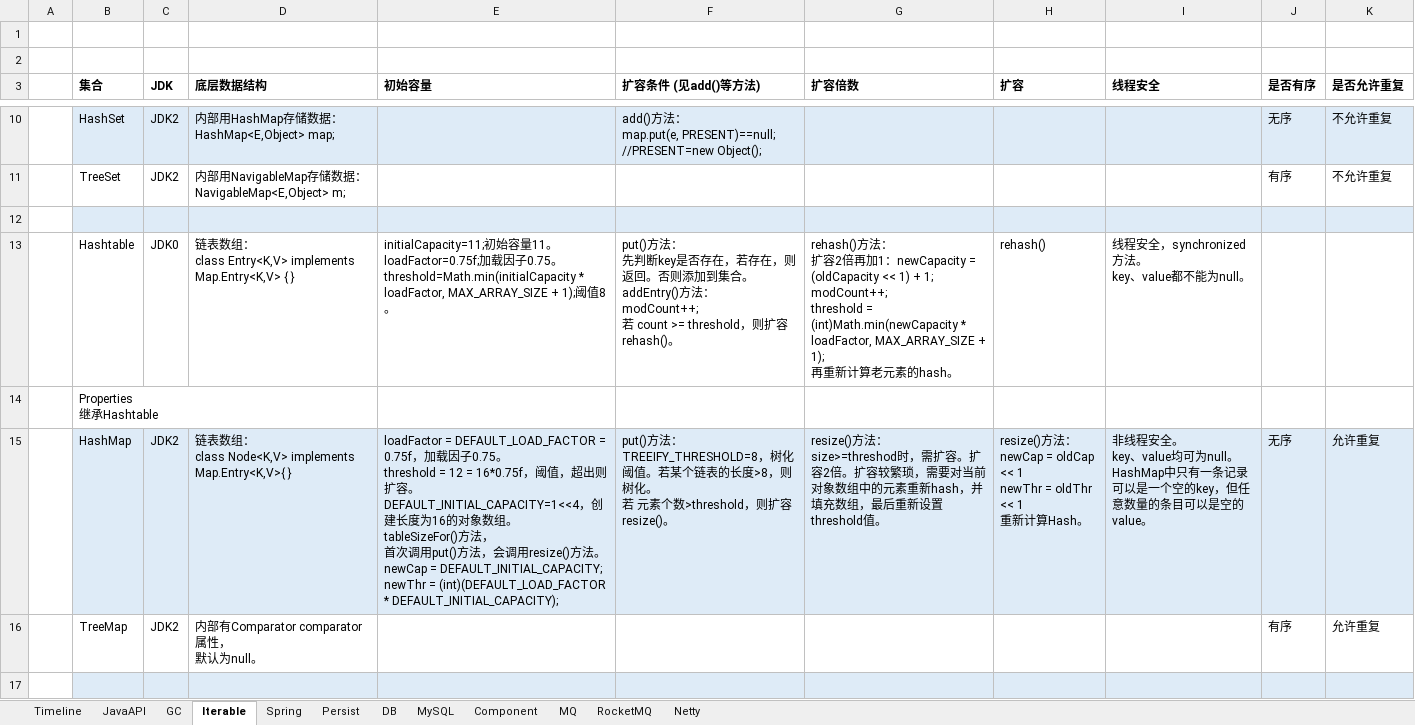
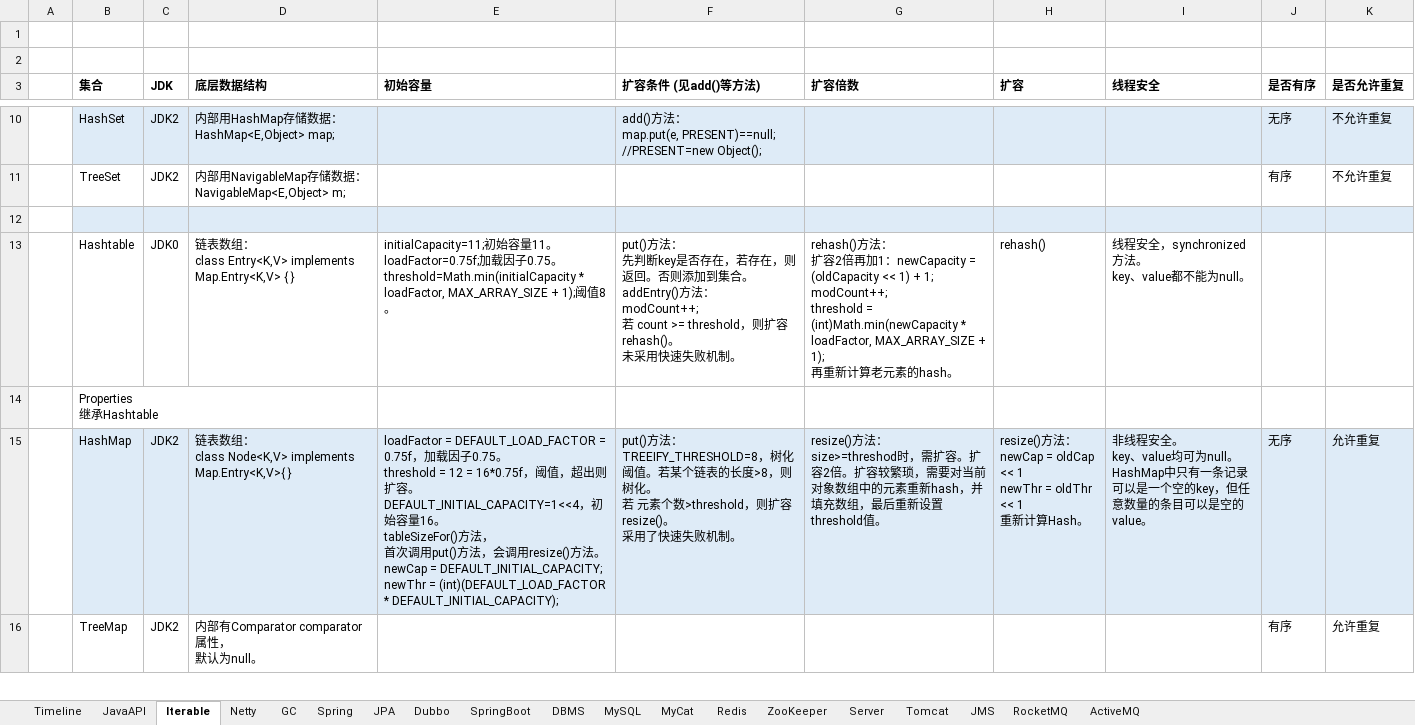
Before and after one commit to xiongc169/20110905-JavaProject, an Excel workbook: JavaProject/tech/20190823-Table.xlsx, sheet Iterable, drawn as a sheet; only a part is shown, gaps mark what is left out; values as stored, in another font and other column widths than the file's, no borders; charts and pictures not drawn; ↵ is a line break in a cell; the diff covers the shown part only; the diff names each change by its address in the sheet, - before the commit and + after, or states it on an @@ line.

Commit message:
tech\redis

```diff
--- a/JavaProject/tech/20190823-Table.xlsx (sheet Iterable)
+++ b/JavaProject/tech/20190823-Table.xlsx (sheet Iterable)
-sheet tab: Persist
+sheet tab: JPA
-sheet tab: DB
+sheet tab: DBMS
-sheet tab: Component
+sheet tab: Redis
-sheet tab: MQ
+sheet tab: JMS
+sheet tab: Dubbo
+sheet tab: SpringBoot
+sheet tab: MyCat
+sheet tab: ZooKeeper
+sheet tab: Server
+sheet tab: Tomcat
+sheet tab: ActiveMQ
@@ sheet tab order changed: Timeline | JavaAPI | Iterable | Netty | GC | Spring | JPA | Dubbo | SpringBoot | DBMS | MySQL | MyCat | Redis | ZooKeeper | Server | Tomcat | JMS | RocketMQ | ActiveMQ @@
-F13 (扩容条件 (见add()等方法)): …容 rehash()。
+F13 (扩容条件 (见add()等方法)): …容 rehash()。 ↵ 未采用快速失败机制。
-E15 (初始容量): …DEFAULT_INITIAL_CAPACITY=1<<4，创建长度为16的对象数组。…
+E15 (初始容量): …DEFAULT_INITIAL_CAPACITY=1<<4，初始容量16。…
-F15 (扩容条件 (见add()等方法)): …容 resize()。
+F15 (扩容条件 (见add()等方法)): …容 resize()。 ↵ 采用了快速失败机制。
-row 17: (empty)
```
Also changed, not shown: 3 removed rows and cell formats elsewhere in this sheet, sheet Timeline, charts or pictures, 2 other files.
